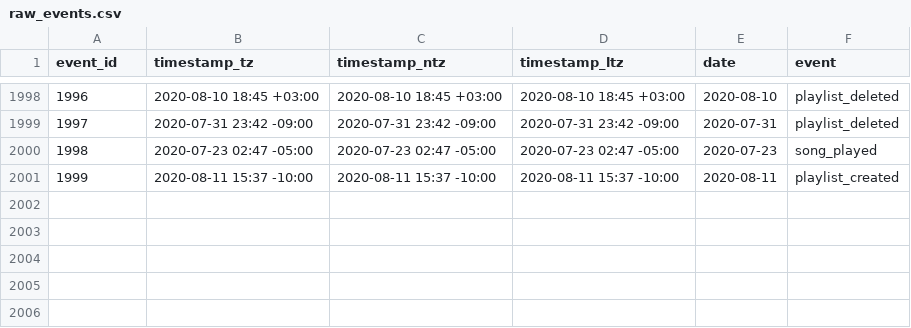
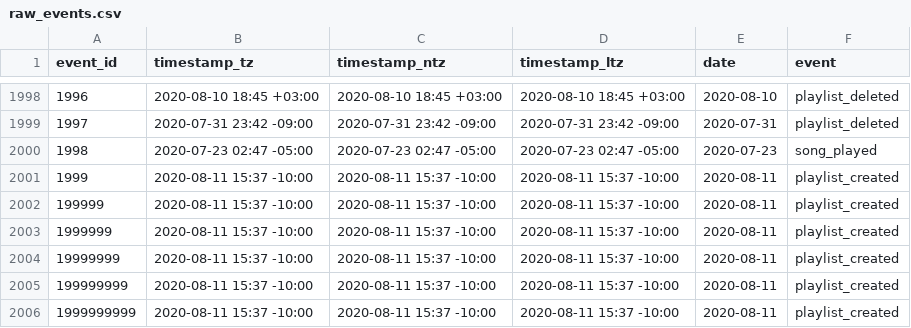
Before and after one commit to dbt-labs/jaffle-shop-classic, a CSV file: data/raw_events.csv, drawn as a sheet; only a part is shown, gaps mark what is left out; the diff names each change by its address in the sheet, - before the commit and + after, or states it on an @@ line.

```diff
--- a/data/raw_events.csv
+++ b/data/raw_events.csv
+row 2002: 199999 | 2020-08-11 15:37 -10:00 | 2020-08-11 15:37 -10:00 | 2020-08-11 15:37 -10:00 | 2020-08-11 | playlist_created
+row 2003: 1999999 | 2020-08-11 15:37 -10:00 | 2020-08-11 15:37 -10:00 | 2020-08-11 15:37 -10:00 | 2020-08-11 | playlist_created
+row 2004: 19999999 | 2020-08-11 15:37 -10:00 | 2020-08-11 15:37 -10:00 | 2020-08-11 15:37 -10:00 | 2020-08-11 | playlist_created
+row 2005: 199999999 | 2020-08-11 15:37 -10:00 | 2020-08-11 15:37 -10:00 | 2020-08-11 15:37 -10:00 | 2020-08-11 | playlist_created
+row 2006: 1999999999 | 2020-08-11 15:37 -10:00 | 2020-08-11 15:37 -10:00 | 2020-08-11 15:37 -10:00 | 2020-08-11 | playlist_created
```
Also changed, not shown: 1 other file.
